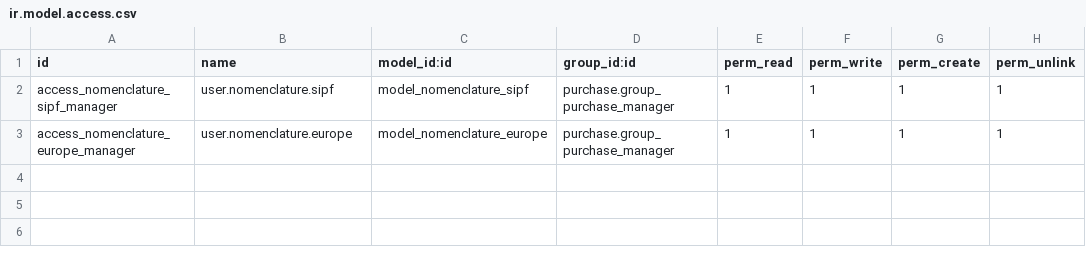
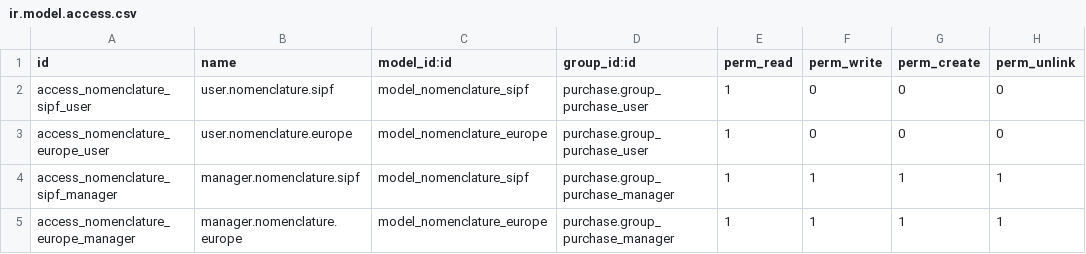
Before and after one commit to Kev2529/sipf_profile, a CSV file: security/ir.model.access.csv, drawn as a sheet.

Commit message:
[IMP] Add access to purchase users to nomenclature

```diff
--- a/security/ir.model.access.csv
+++ b/security/ir.model.access.csv
@@ -1,3 +1,5 @@
 id,name,model_id:id,group_id:id,perm_read,perm_write,perm_create,perm_unlink
-access_nomenclature_sipf_manager,user.nomenclature.sipf,model_nomenclature_sipf,purchase.group_purchase_manager,1,1,1,1
-access_nomenclature_europe_manager,user.nomenclature.europe,model_nomenclature_europe,purchase.group_purchase_manager,1,1,1,1
+access_nomenclature_sipf_user,user.nomenclature.sipf,model_nomenclature_sipf,purchase.group_purchase_user,1,0,0,0
+access_nomenclature_europe_user,user.nomenclature.europe,model_nomenclature_europe,purchase.group_purchase_user,1,0,0,0
+access_nomenclature_sipf_manager,manager.nomenclature.sipf,model_nomenclature_sipf,purchase.group_purchase_manager,1,1,1,1
+access_nomenclature_europe_manager,manager.nomenclature.europe,model_nomenclature_europe,purchase.group_purchase_manager,1,1,1,1
```
